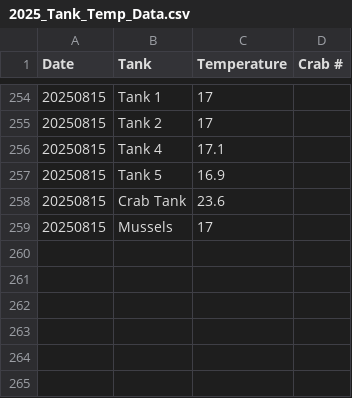
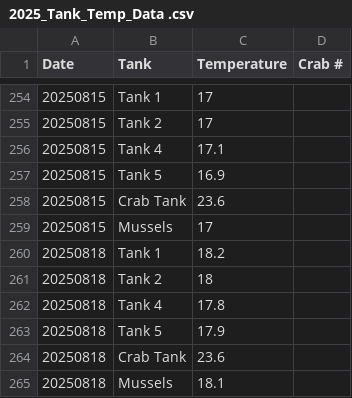
Before and after one commit to chloe-gilligan/Nucella_2025, a CSV file: data/2025_Tank_Temp_Data .csv (was data/2025_Tank_Temp_Data.csv), drawn as a sheet; only a part is shown, gaps mark what is left out.

Commit message:
Uploading...

```diff
--- a/data/2025_Tank_Temp_Data.csv
+++ b/data/2025_Tank_Temp_Data .csv
@@ -259 +259,7 @@ Date,Tank,Temperature,Crab #
 20250815,Mussels,17,
+20250818,Tank 1,18.2,
+20250818,Tank 2,18,
+20250818,Tank 4,17.8,
+20250818,Tank 5,17.9,
+20250818,Crab Tank,23.6,
+20250818,Mussels,18.1,
```
